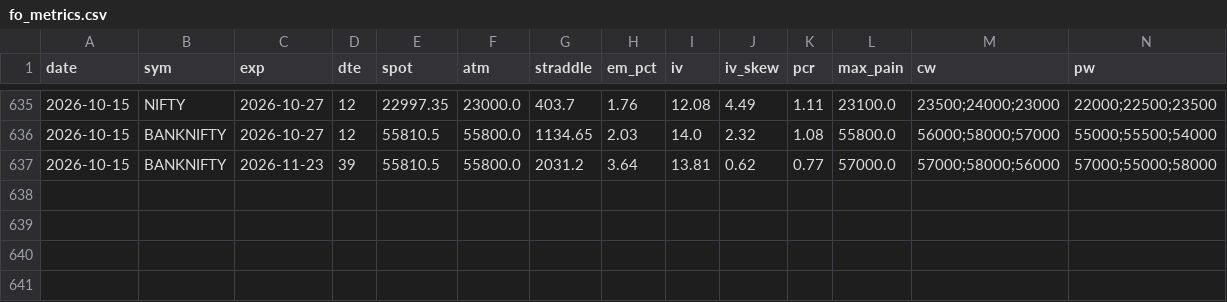
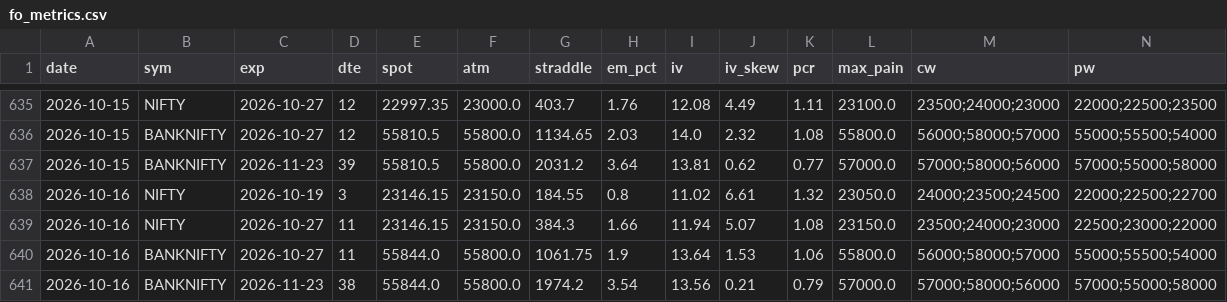
Before and after one commit to CGK0101/Smart-Money-Screener, a CSV file: data/fo_metrics.csv, drawn as a sheet; only a part is shown, gaps mark what is left out; rows hold the shown columns only; the diff names each change by its address in the sheet, - before the commit and + after, or states it on an @@ line.

```diff
--- a/data/fo_metrics.csv
+++ b/data/fo_metrics.csv
+row 638: 2026-10-16 | NIFTY | 2026-10-19 | 3 | 23146.15 | 23150.0 | 184.55 | 0.8 | 11.02 | 6.61 | 1.32 | 23050.0 | 24000;23500;24500 | 22000;22500;22700
+row 639: 2026-10-16 | NIFTY | 2026-10-27 | 11 | 23146.15 | 23150.0 | 384.3 | 1.66 | 11.94 | 5.07 | 1.08 | 23150.0 | 23500;24000;23000 | 22500;23000;22000
+row 640: 2026-10-16 | BANKNIFTY | 2026-10-27 | 11 | 55844.0 | 55800.0 | 1061.75 | 1.9 | 13.64 | 1.53 | 1.06 | 55800.0 | 56000;58000;57000 | 55000;55500;54000
+row 641: 2026-10-16 | BANKNIFTY | 2026-11-23 | 38 | 55844.0 | 55800.0 | 1974.2 | 3.54 | 13.56 | 0.21 | 0.79 | 57000.0 | 57000;58000;56000 | 57000;55000;58000
```
Also changed, not shown: data/events/fo_oi.csv, data/fo_verdicts.csv, 6 other files.
